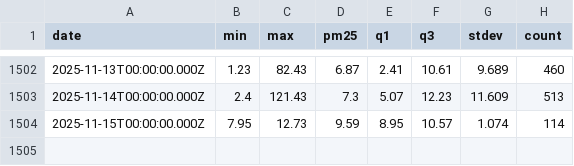
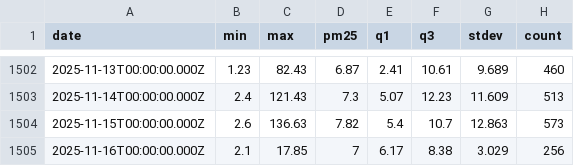
Before and after one commit to klari26/mlfs-book, a CSV file: data/air-quality-data_Sensor3.csv, drawn as a sheet; only a part is shown, gaps mark what is left out.

```diff
--- a/data/air-quality-data_Sensor3.csv
+++ b/data/air-quality-data_Sensor3.csv
@@ -1503,2 +1503,3 @@ date,min,max,pm25,q1,q3,stdev,count
 2025-11-14T00:00:00.000Z,2.4,121.43,7.3,5.07,12.23,11.609,513
-2025-11-15T00:00:00.000Z,7.95,12.73,9.59,8.95,10.57,1.074,114
+2025-11-15T00:00:00.000Z,2.6,136.63,7.82,5.4,10.7,12.863,573
+2025-11-16T00:00:00.000Z,2.1,17.85,7,6.17,8.38,3.029,256
```
Also changed, not shown: data/air-quality-data_Sensor1.csv, data/air-quality-data_Sensor2.csv, 2 other files.
